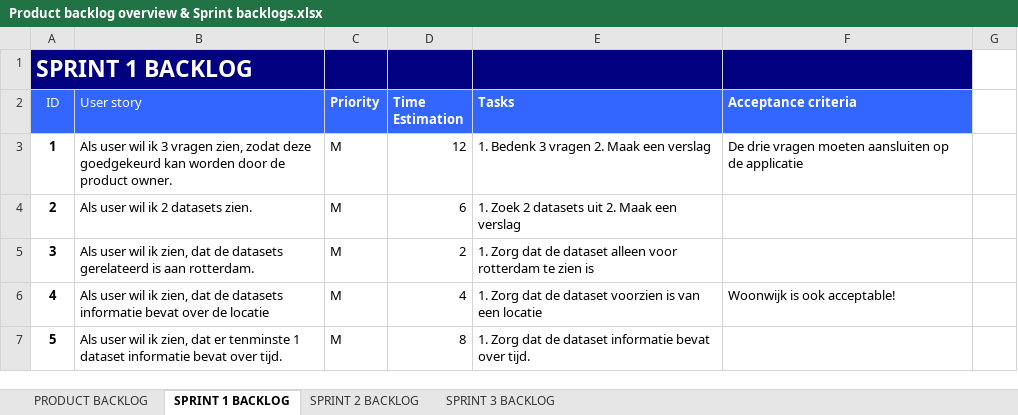
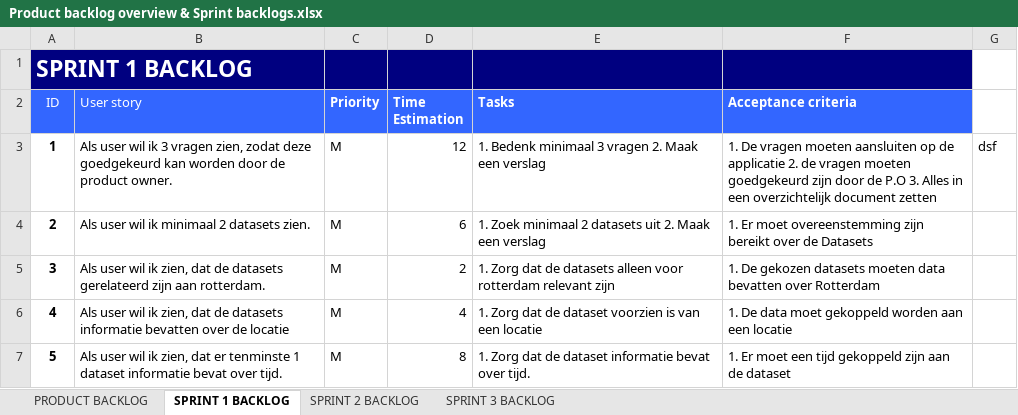
Before and after one commit to abrazi93/Project-3-Data-Application, an Excel workbook: documentatie/Product backlog overview & Sprint backlogs.xlsx, sheet SPRINT 1 BACKLOG, drawn as a sheet; values as stored, in another font and other column widths than the file's, no borders; the diff names each change by its address in the sheet, - before the commit and + after, or states it on an @@ line.

```diff
--- a/documentatie/Product backlog overview & Sprint backlogs.xlsx (sheet SPRINT 1 BACKLOG)
+++ b/documentatie/Product backlog overview & Sprint backlogs.xlsx (sheet SPRINT 1 BACKLOG)
-E3 (Tasks): 1. Bedenk 3 vragen 2. Maak een verslag
+E3 (Tasks): 1. Bedenk minimaal 3 vragen 2. Maak een verslag
-F3 (Acceptance criteria): De drie vragen moeten aansluiten op de applicatie
+F3 (Acceptance criteria): 1. De vragen moeten aansluiten op de applicatie 2. de vragen moeten goedgekeurd zijn door de P.O 3. Alles in een overzichtelijk document zetten
-G3: (empty)
+G3: dsf
-B4 (User story): Als user wil ik 2 datasets zien.
+B4 (User story): Als user wil ik minimaal 2 datasets zien.
-E4 (Tasks): 1. Zoek 2 datasets…
+E4 (Tasks): 1. Zoek minimaal 2 datasets…
-F4 (Acceptance criteria): (empty)
+F4 (Acceptance criteria): 1. Er moet overeenstemming zijn bereikt over de Datasets
-B5 (User story): …datasets gerelateerd is aan rotterdam.
+B5 (User story): …datasets gerelateerd zijn aan rotterdam.
-E5 (Tasks): …dat de dataset alleen voor rotterdam te zien is
+E5 (Tasks): …dat de datasets alleen voor rotterdam relevant zijn
-F5 (Acceptance criteria): (empty)
+F5 (Acceptance criteria): 1. De gekozen datasets moeten data bevatten over Rotterdam
-B6 (User story): …datasets informatie bevat over de…
+B6 (User story): …datasets informatie bevatten over de…
-F6 (Acceptance criteria): Woonwijk is ook acceptable!
+F6 (Acceptance criteria): 1. De data moet gekoppeld worden aan een locatie
-F7 (Acceptance criteria): (empty)
+F7 (Acceptance criteria): 1. Er moet een tijd gekoppeld zijn aan de dataset
```
Also changed, not shown: sheet PRODUCT BACKLOG, 37 other files.
